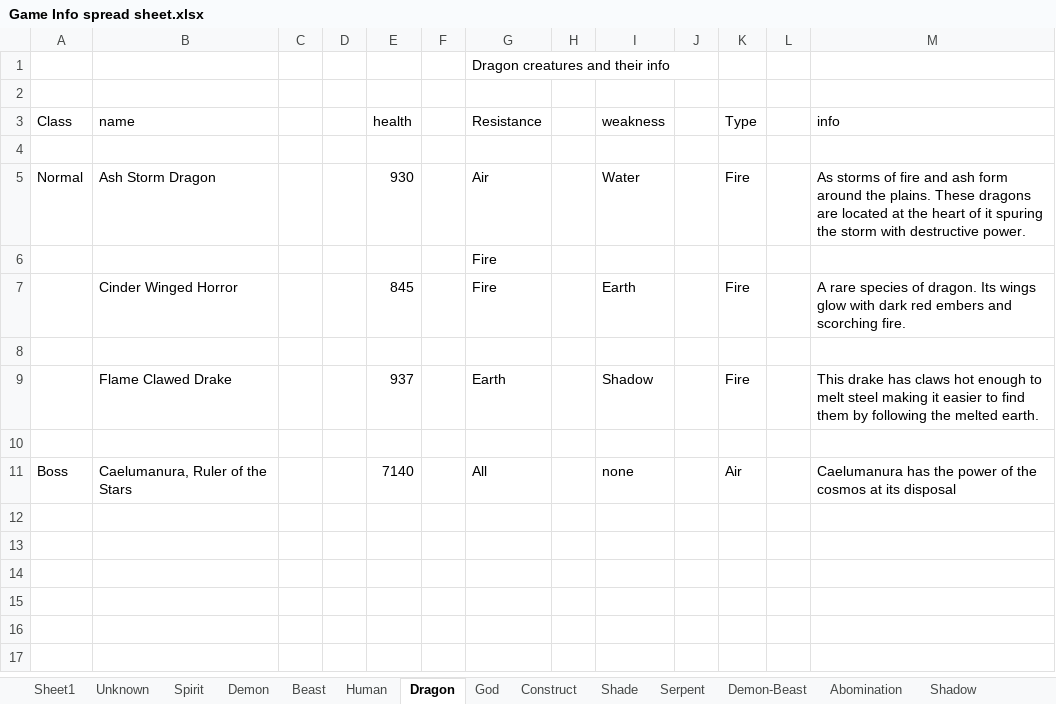
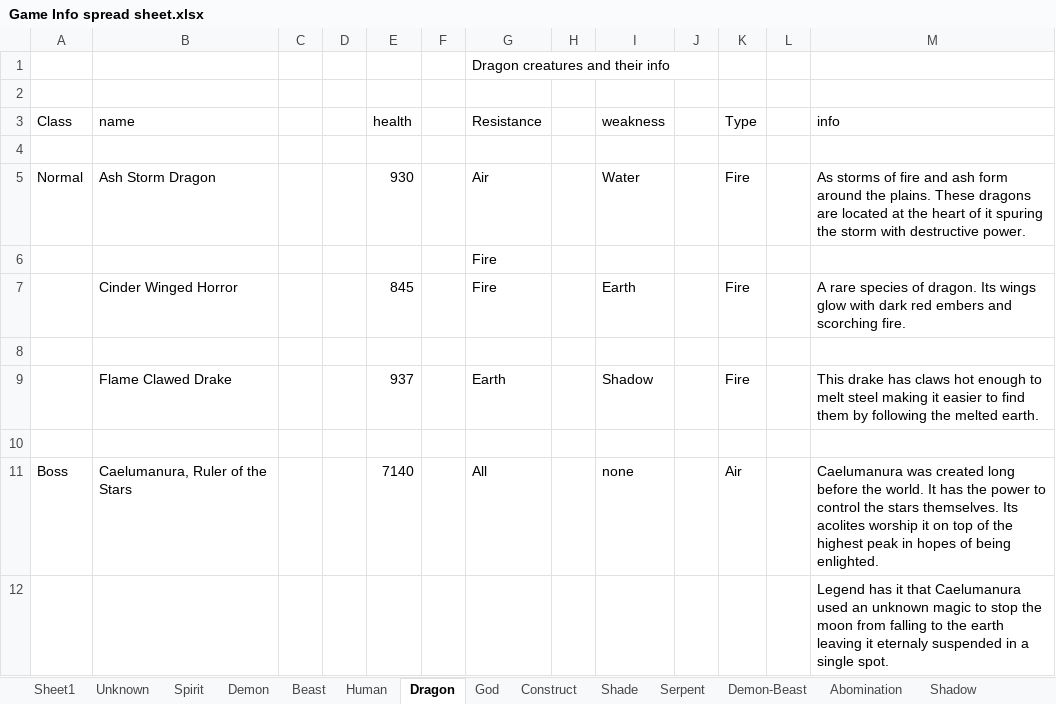
Before and after one commit to ShadowSlayer6/Project-Fenrir, an Excel workbook: Game Info spread sheet.xlsx, sheet Dragon, drawn as a sheet; values as stored, in another font and other column widths than the file's, no borders; the diff names each change by its address in the sheet, - before the commit and + after, or states it on an @@ line.

```diff
--- a/Game Info spread sheet.xlsx (sheet Dragon)
+++ b/Game Info spread sheet.xlsx (sheet Dragon)
-M11 (info): Caelumanura has the power of the cosmos at its disposal
+M11 (info): Caelumanura was created long before the world. It has the power to control the stars themselves. Its acolites worship it on top of the highest peak in hopes of being enlighted.
+row 12:  |  |  |  |  |  |  |  |  |  |  |  | Legend has it that Caelumanura used an unknown magic to stop the moon from falling to the earth leaving it eternaly suspended in a single spot.
```
Also changed, not shown: sheet Human, sheet Sheet1.
